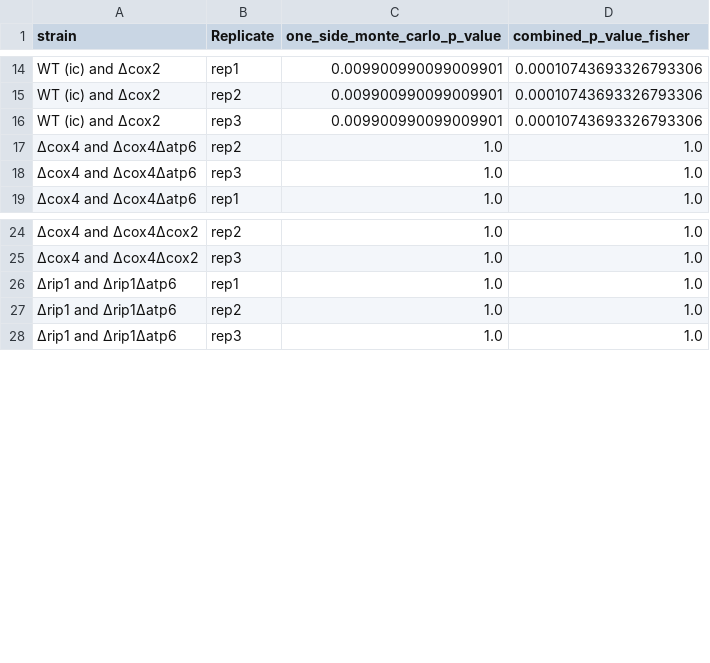
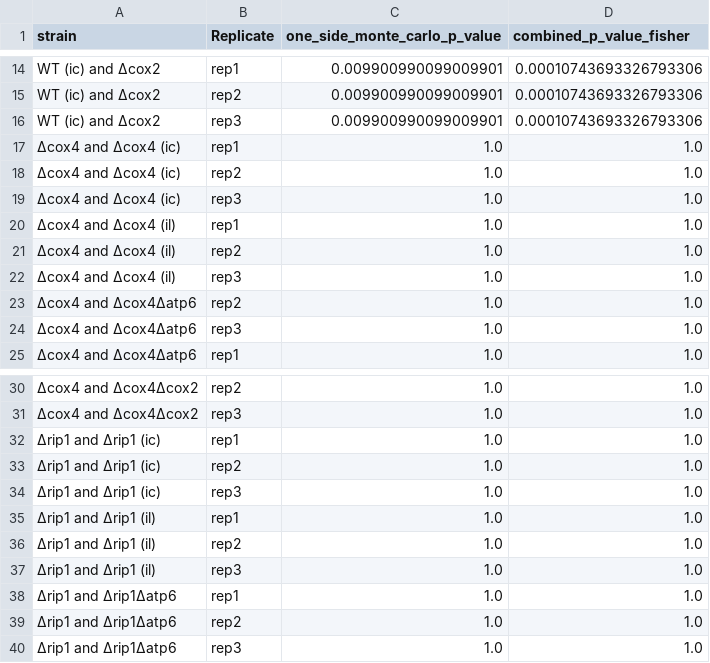
Before and after one commit to SchmollerLab/yeast_mito_segregation_with_growth_rate, a CSV file: yeast_mito_segregation/segregation_simulator/tables_out/start_cell_1010---_len32_finalone_sided_monte_carlo_statistical_analysis.csv, drawn as a sheet; only a part is shown, gaps mark what is left out.

Commit message:
p values table

```diff
--- a/yeast_mito_segregation/segregation_simulator/tables_out/start_cell_1010---_len32_finalone_sided_monte_carlo_statistical_analysis.csv
+++ b/yeast_mito_segregation/segregation_simulator/tables_out/start_cell_1010---_len32_finalone_sided_monte_carlo_statistical_analysis.csv
@@ -16,2 +16,8 @@ WT (ic) and ∆cox2,rep2,0.009900990099009901,0.00010743693326793306
 WT (ic) and ∆cox2,rep3,0.009900990099009901,0.00010743693326793306
+∆cox4 and ∆cox4 (ic),rep1,1.0,1.0
+∆cox4 and ∆cox4 (ic),rep2,1.0,1.0
+∆cox4 and ∆cox4 (ic),rep3,1.0,1.0
+∆cox4 and ∆cox4 (il),rep1,1.0,1.0
+∆cox4 and ∆cox4 (il),rep2,1.0,1.0
+∆cox4 and ∆cox4 (il),rep3,1.0,1.0
 ∆cox4 and ∆cox4∆atp6,rep2,1.0,1.0
@@ -25,2 +31,8 @@ WT (ic) and ∆cox2,rep3,0.009900990099009901,0.00010743693326793306
 ∆cox4 and ∆cox4∆cox2,rep3,1.0,1.0
+∆rip1 and ∆rip1 (ic),rep1,1.0,1.0
+∆rip1 and ∆rip1 (ic),rep2,1.0,1.0
+∆rip1 and ∆rip1 (ic),rep3,1.0,1.0
+∆rip1 and ∆rip1 (il),rep1,1.0,1.0
+∆rip1 and ∆rip1 (il),rep2,1.0,1.0
+∆rip1 and ∆rip1 (il),rep3,1.0,1.0
 ∆rip1 and ∆rip1∆atp6,rep1,1.0,1.0
```
